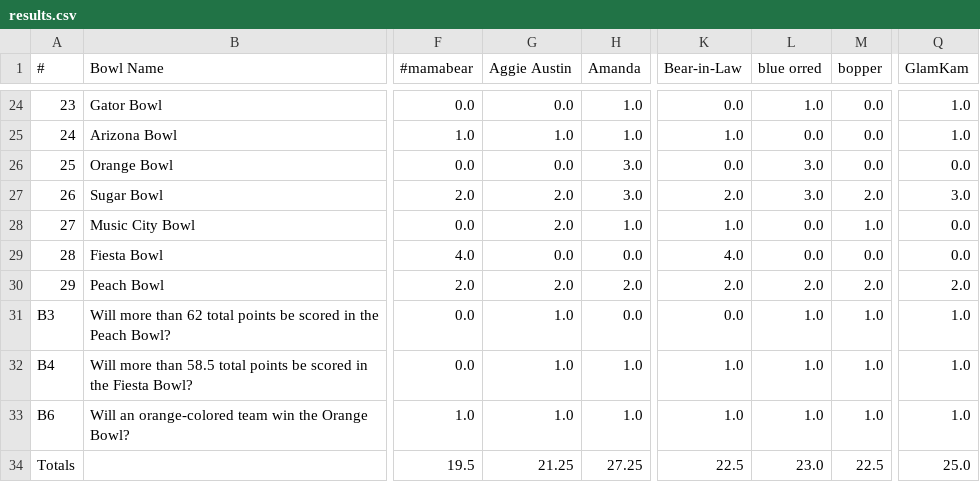
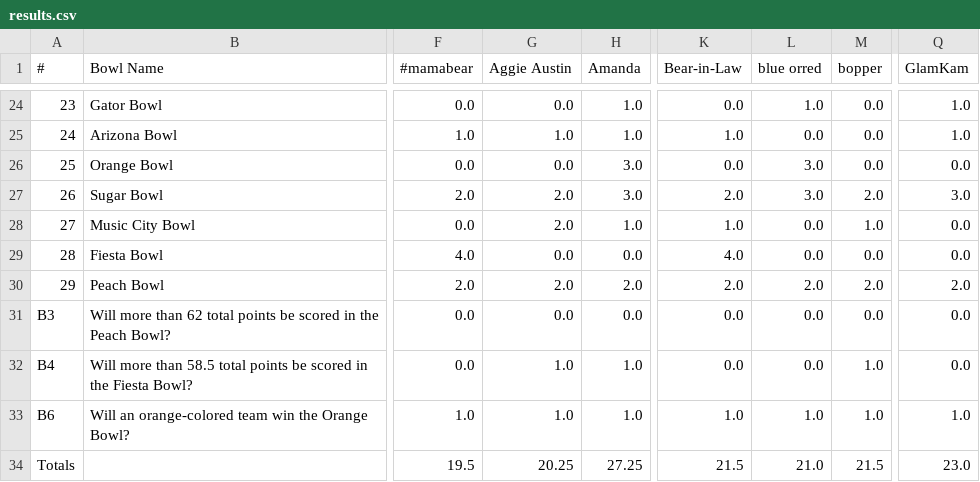
Before and after one commit to jorodo/jorodo.github.io, a CSV file: bowl_pool/2022-2023/results.csv, drawn as a sheet; only a part is shown, gaps mark what is left out; the diff names each change by its address in the sheet, - before the commit and + after, or states it on an @@ line.

```diff
--- a/bowl_pool/2022-2023/results.csv
+++ b/bowl_pool/2022-2023/results.csv
-G31 (Aggie Austin): 1.0
+G31 (Aggie Austin): 0.0
-L31:L32 (blue orred): 1.0
+L31:L32 (blue orred): 0.0
-M31 (bopper): 1.0
+M31 (bopper): 0.0
-Q31:Q32 (GlamKam): 1.0
+Q31:Q32 (GlamKam): 0.0
-K32 (Bear-in-Law): 1.0
+K32 (Bear-in-Law): 0.0
-G34 (Aggie Austin): 21.25
+G34 (Aggie Austin): 20.25
-K34 (Bear-in-Law): 22.5
+K34 (Bear-in-Law): 21.5
-L34 (blue orred): 23.0
+L34 (blue orred): 21.0
-M34 (bopper): 22.5
+M34 (bopper): 21.5
-Q34 (GlamKam): 25.0
+Q34 (GlamKam): 23.0
```
Also changed, not shown: bowl_pool/2022-2023/picks.csv, bowl_pool/2022-2023/rankings.csv, 11 other files.
